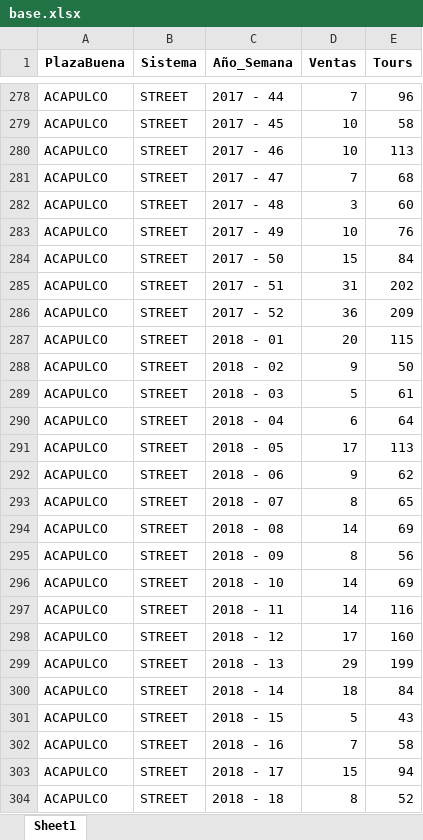
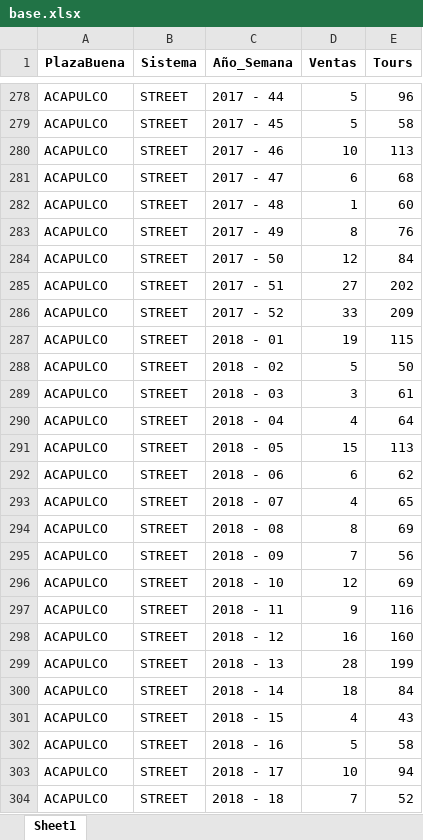
Before and after one commit to businessanalyticsGV/BaseAndreaPerformanceAmbassador, an Excel workbook: base.xlsx, sheet Sheet1, drawn as a sheet; only a part is shown, gaps mark what is left out; values as stored, in another font and other column widths than the file's, no borders; the diff covers the shown part only; the diff names each change by its address in the sheet, - before the commit and + after, or states it on an @@ line.

```diff
--- a/base.xlsx (sheet Sheet1)
+++ b/base.xlsx (sheet Sheet1)
-D278 (Ventas): 7
+D278 (Ventas): 5
-D279 (Ventas): 10
+D279 (Ventas): 5
-D281 (Ventas): 7
+D281 (Ventas): 6
-D282 (Ventas): 3
+D282 (Ventas): 1
-D283 (Ventas): 10
+D283 (Ventas): 8
-D284 (Ventas): 15
+D284 (Ventas): 12
-D285 (Ventas): 31
+D285 (Ventas): 27
-D286 (Ventas): 36
+D286 (Ventas): 33
-D287 (Ventas): 20
+D287 (Ventas): 19
-D288 (Ventas): 9
+D288 (Ventas): 5
-D289 (Ventas): 5
+D289 (Ventas): 3
-D290 (Ventas): 6
+D290 (Ventas): 4
-D291 (Ventas): 17
+D291 (Ventas): 15
-D292 (Ventas): 9
+D292 (Ventas): 6
-D293 (Ventas): 8
+D293 (Ventas): 4
-D294 (Ventas): 14
+D294 (Ventas): 8
-D295 (Ventas): 8
+D295 (Ventas): 7
-D296 (Ventas): 14
+D296 (Ventas): 12
-D297 (Ventas): 14
+D297 (Ventas): 9
-D298 (Ventas): 17
+D298 (Ventas): 16
-D299 (Ventas): 29
+D299 (Ventas): 28
-D301 (Ventas): 5
+D301 (Ventas): 4
-D302 (Ventas): 7
+D302 (Ventas): 5
-D303 (Ventas): 15
+D303 (Ventas): 10
-D304 (Ventas): 8
+D304 (Ventas): 7
```
Also changed, not shown: 112 edited cells elsewhere in this sheet, 1 other file.
